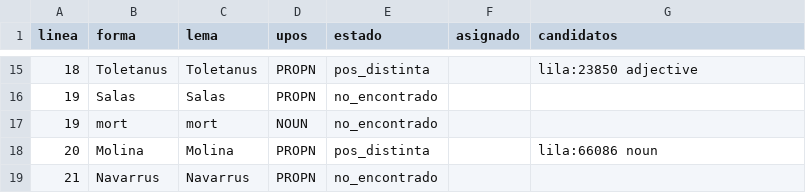
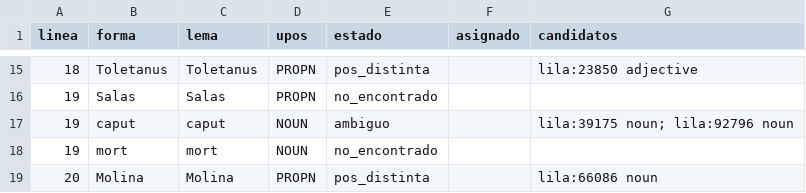
Before and after one commit to afvial/onate, a TSV file: lila/paginas/pg_63_45_der.tsv, drawn as a sheet; only a part is shown, gaps mark what is left out; the shorter side is filled out with more unchanged rows; the diff names each change by its address in the sheet, - before the commit and + after, or states it on an @@ line.

```diff
--- a/lila/paginas/pg_63_45_der.tsv
+++ b/lila/paginas/pg_63_45_der.tsv
+row 17: 19 | caput | caput | NOUN | ambiguo |  | lila:39175 noun; lila:92796 noun
```
Also changed, not shown: lila/pendientes.tsv, 10 other files.
